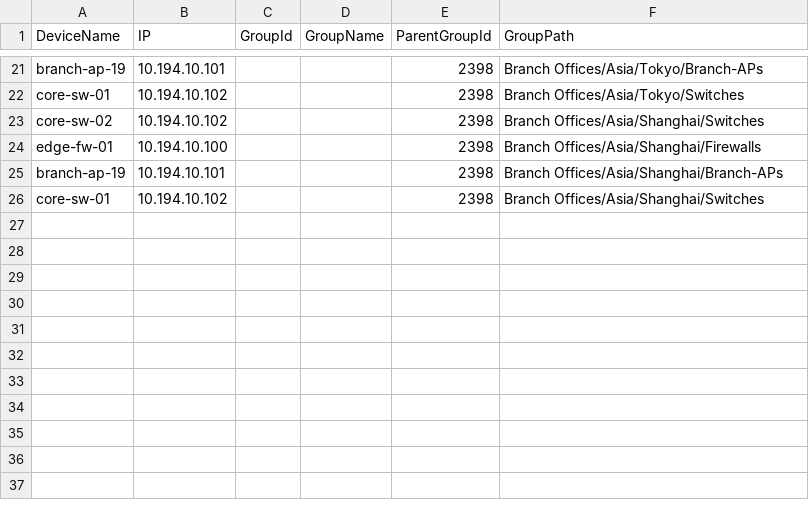
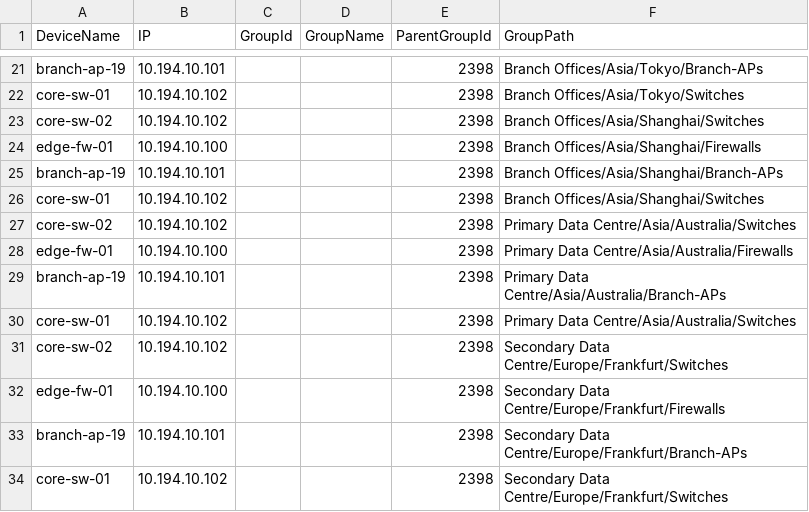
Before and after one commit to willcurtis/prtg-automation, a CSV file: prtg-import.csv, drawn as a sheet; only a part is shown, gaps mark what is left out.

```diff
--- a/prtg-import.csv
+++ b/prtg-import.csv
@@ -26 +26,9 @@ branch-ap-19,10.194.10.101,,,2398,Branch Offices/Asia/Shanghai/Branch-APs
 core-sw-01,10.194.10.102,,,2398,Branch Offices/Asia/Shanghai/Switches
+core-sw-02,10.194.10.102,,,2398,Primary Data Centre/Asia/Australia/Switches
+edge-fw-01,10.194.10.100,,,2398,Primary Data Centre/Asia/Australia/Firewalls
+branch-ap-19,10.194.10.101,,,2398,Primary Data Centre/Asia/Australia/Branch-APs
+core-sw-01,10.194.10.102,,,2398,Primary Data Centre/Asia/Australia/Switches
+core-sw-02,10.194.10.102,,,2398,Secondary Data Centre/Europe/Frankfurt/Switches
+edge-fw-01,10.194.10.100,,,2398,Secondary Data Centre/Europe/Frankfurt/Firewalls
+branch-ap-19,10.194.10.101,,,2398,Secondary Data Centre/Europe/Frankfurt/Branch-APs
+core-sw-01,10.194.10.102,,,2398,Secondary Data Centre/Europe/Frankfurt/Switches
```
Also changed, not shown: 4 other files.
